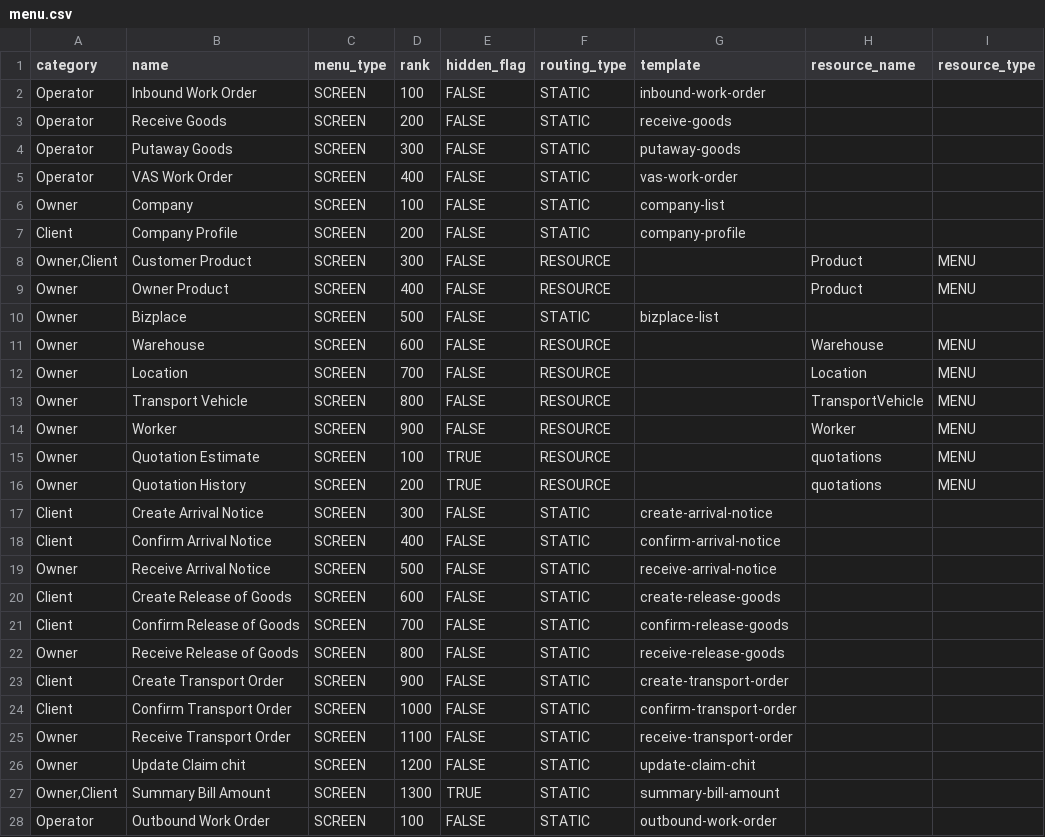
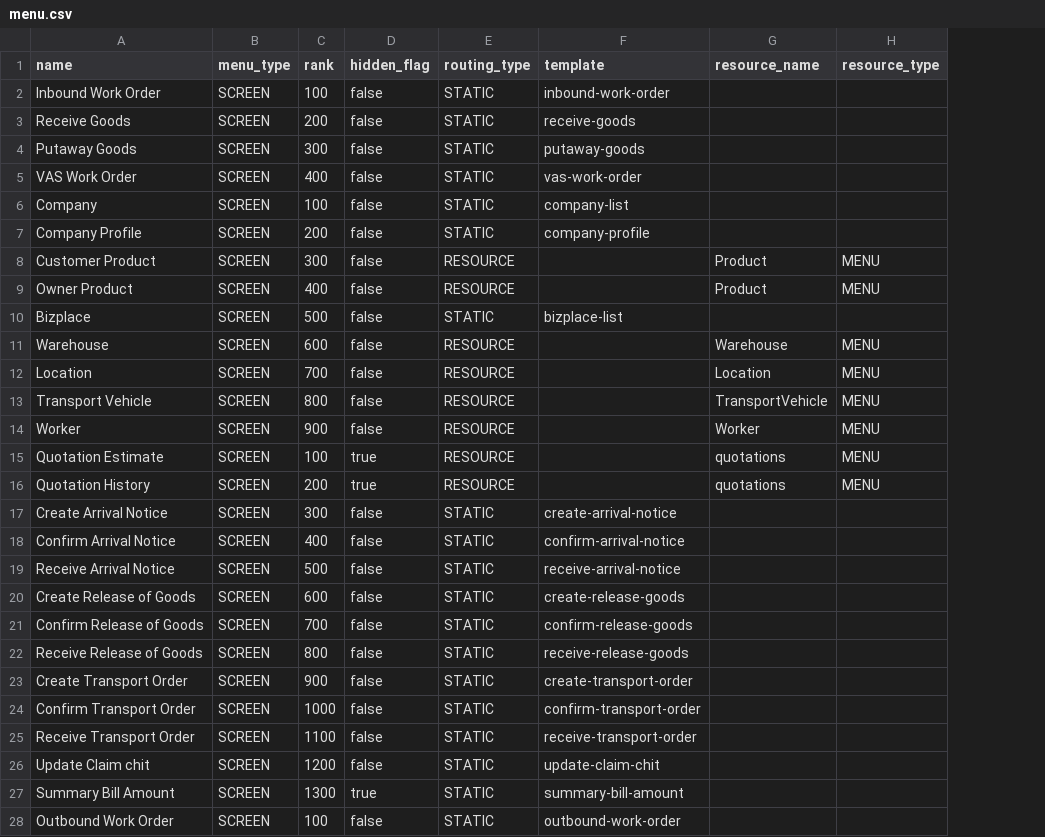
Before and after one commit to things-factory/opa-test, a CSV file: seeds/menu.csv, drawn as a sheet; only a part is shown; removed rows and columns are numbered as before the commit, all else as after; the diff covers the shown part only; the diff names each change by its address in the sheet, - before the commit and + after, or states it on an @@ line.

```diff
--- a/seeds/menu.csv
+++ b/seeds/menu.csv
-column A (category), rows 2-28: Operator | Operator | Operator | Operator | Owner | Client | Owner,Client | Owner | Owner | Owner | Owner | Owner | Owner | Owner | Owner | Client | Client | Owner | Client | Client | Owner | Client | Client | Owner | Owner | Owner,Client | Operator
-D2:D14 (hidden_flag): FALSE
+D2:D14 (hidden_flag): false
-D15:D16 (hidden_flag): TRUE
+D15:D16 (hidden_flag): true
-D17:D26 (hidden_flag): FALSE
+D17:D26 (hidden_flag): false
-D27 (hidden_flag): TRUE
+D27 (hidden_flag): true
-D28 (hidden_flag): FALSE
+D28 (hidden_flag): false
```
Also changed, not shown: 1 added row and 15 edited cells elsewhere in this file, seeds/menu-column.csv, 1 other file.
